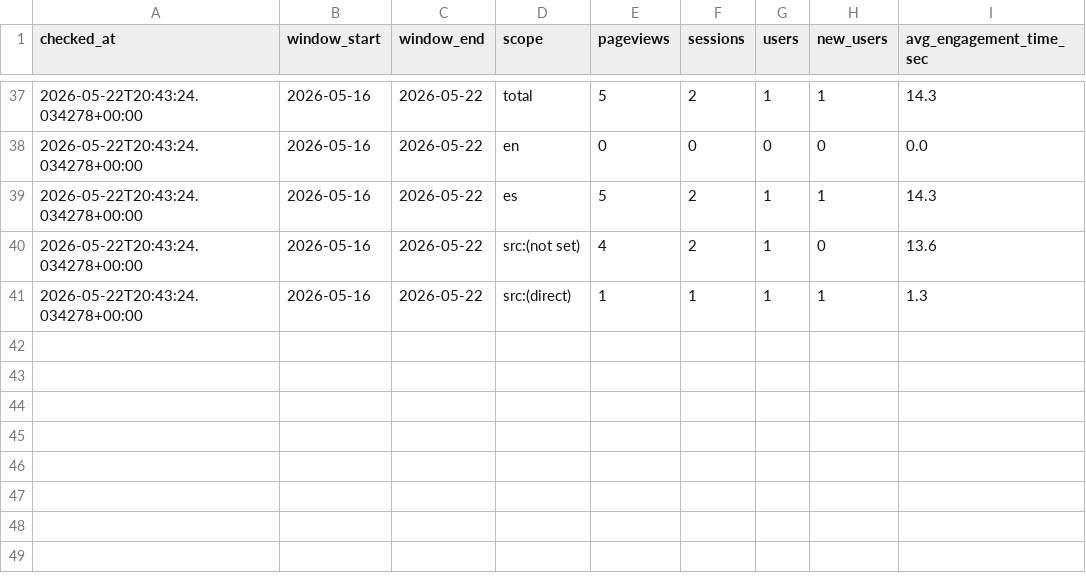
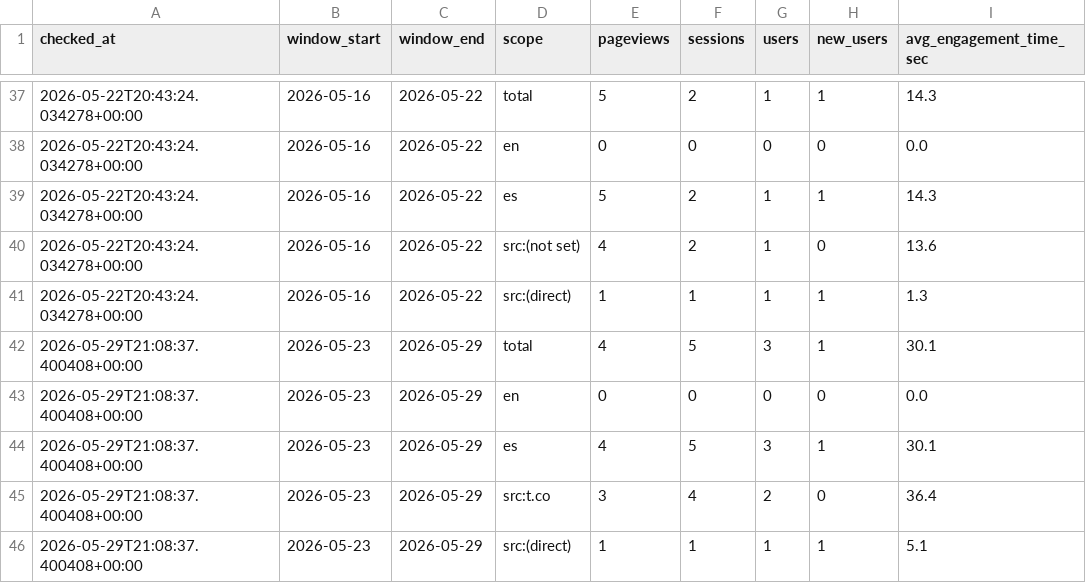
Before and after one commit to Lagentedetom/games-and-stock, a CSV file: data/ga_stats.csv, drawn as a sheet; only a part is shown, gaps mark what is left out; the diff names each change by its address in the sheet, - before the commit and + after, or states it on an @@ line.

```diff
--- a/data/ga_stats.csv
+++ b/data/ga_stats.csv
+row 42: 2026-05-29T21:08:37.400408+00:00 | 2026-05-23 | 2026-05-29 | total | 4 | 5 | 3 | 1 | 30.1
+row 43: 2026-05-29T21:08:37.400408+00:00 | 2026-05-23 | 2026-05-29 | en | 0 | 0 | 0 | 0 | 0.0
+row 44: 2026-05-29T21:08:37.400408+00:00 | 2026-05-23 | 2026-05-29 | es | 4 | 5 | 3 | 1 | 30.1
+row 45: 2026-05-29T21:08:37.400408+00:00 | 2026-05-23 | 2026-05-29 | src:t.co | 3 | 4 | 2 | 0 | 36.4
+row 46: 2026-05-29T21:08:37.400408+00:00 | 2026-05-23 | 2026-05-29 | src:(direct) | 1 | 1 | 1 | 1 | 5.1
```
